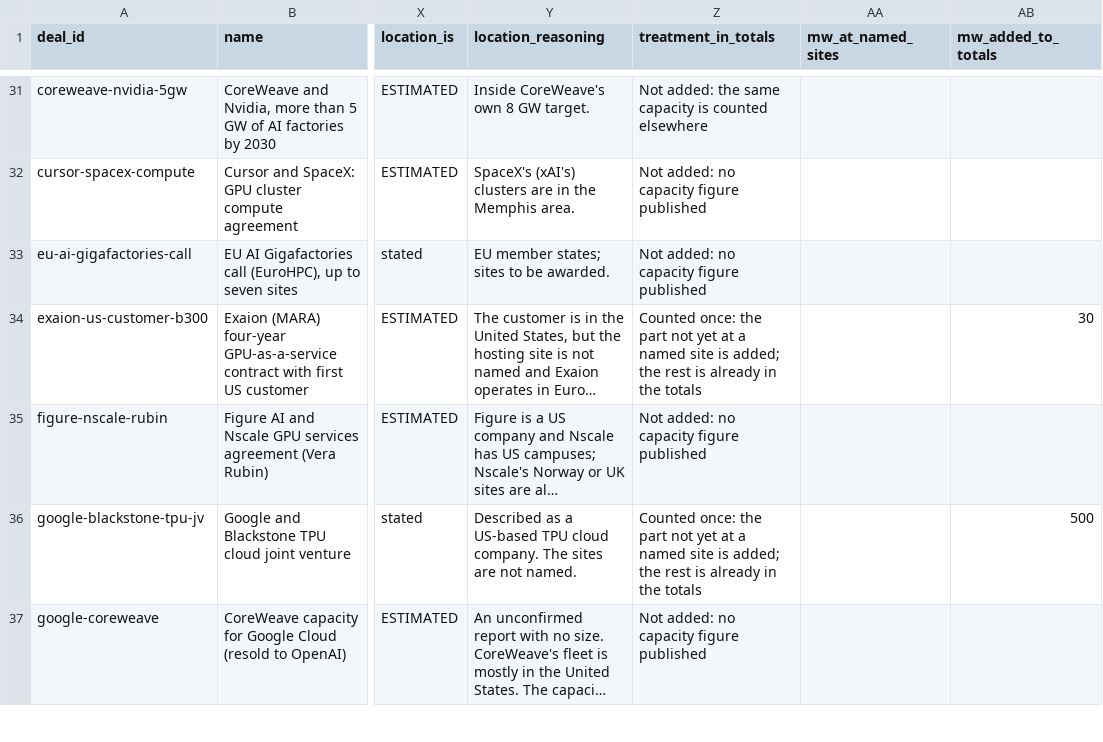
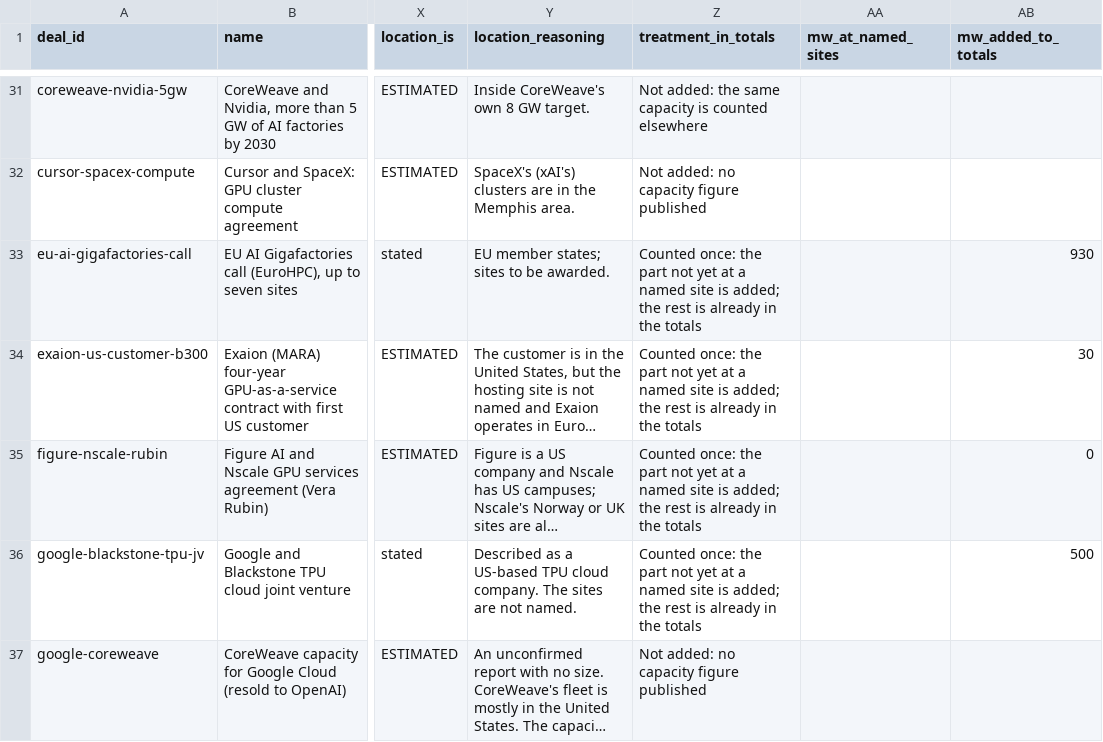
Before and after one commit to bernardhaswell/dcbuildsio, a CSV file: data/deals.csv, drawn as a sheet; only a part is shown, gaps mark what is left out; long unchanged cells end in …; the diff covers the shown part only; the diff names each change by its address in the sheet, - before the commit and + after, or states it on an @@ line.

```diff
--- a/data/deals.csv
+++ b/data/deals.csv
-Z33 (treatment_in_totals): Not added: no capacity figure published
+Z33 (treatment_in_totals): Counted once: the part not yet at a named site is added; the rest is already in the totals
-AB33 (mw_added_to_totals): (empty)
+AB33 (mw_added_to_totals): 930
-Z35 (treatment_in_totals): Not added: no capacity figure published
+Z35 (treatment_in_totals): Counted once: the part not yet at a named site is added; the rest is already in the totals
-AB35 (mw_added_to_totals): (empty)
+AB35 (mw_added_to_totals): 0
```
Also changed, not shown: 25 edited cells elsewhere in this file, data/phases.csv, data/pivots/qtr_by_end_customer.csv, 24 other files.
